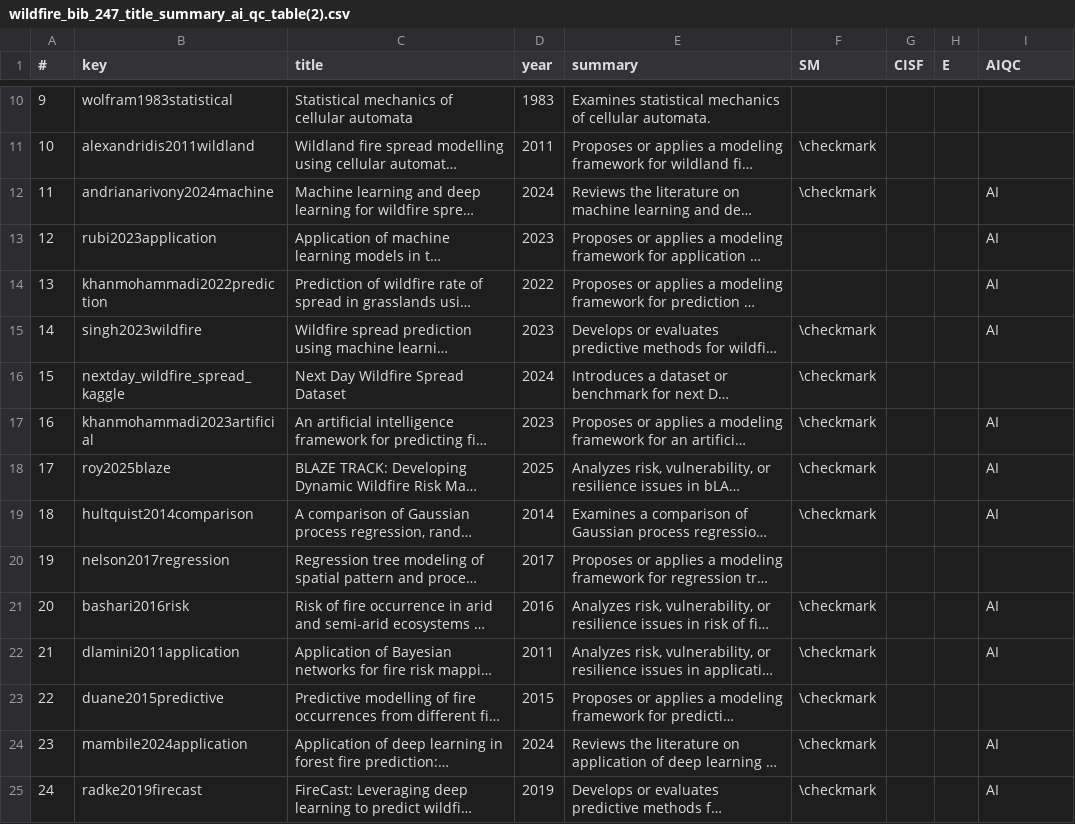
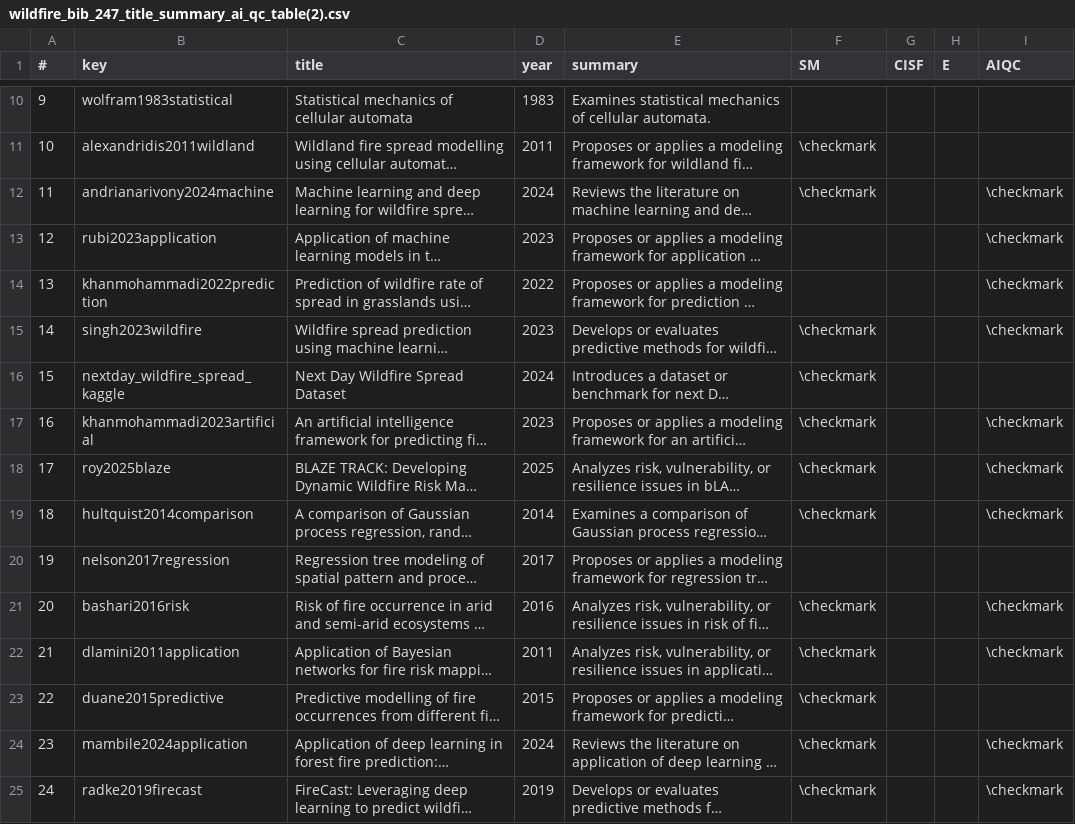
Before and after one commit to poulomeeub/wildfire-literature-dashboard, a CSV file: wildfire_bib_247_title_summary_ai_qc_table(2).csv, drawn as a sheet; only a part is shown, gaps mark what is left out; long unchanged cells end in …; the diff covers the shown part only; the diff names each change by its address in the sheet, - before the commit and + after, or states it on an @@ line.

Commit message:
Add files via upload

```diff
--- a/wildfire_bib_247_title_summary_ai_qc_table(2).csv
+++ b/wildfire_bib_247_title_summary_ai_qc_table(2).csv
-I12:I15 (AIQC): AI
+I12:I15 (AIQC): \checkmark
-I17:I19 (AIQC): AI
+I17:I19 (AIQC): \checkmark
-I21:I22 (AIQC): AI
+I21:I22 (AIQC): \checkmark
-I24:I25 (AIQC): AI
+I24:I25 (AIQC): \checkmark
```
Also changed, not shown: 49 edited cells elsewhere in this file.
